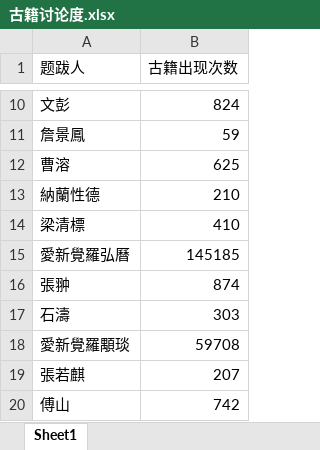
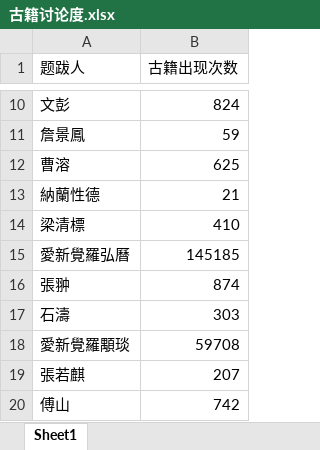
Before and after one commit to oscarchen666/ghzj_back, an Excel workbook: data/古籍讨论度.xlsx, sheet Sheet1, drawn as a sheet; only a part is shown, gaps mark what is left out; values as stored, in another font and other column widths than the file's, no borders; the diff names each change by its address in the sheet, - before the commit and + after, or states it on an @@ line.

```diff
--- a/data/古籍讨论度.xlsx (sheet Sheet1)
+++ b/data/古籍讨论度.xlsx (sheet Sheet1)
-B13 (古籍出现次数): 210
+B13 (古籍出现次数): 21
```
Also changed, not shown: 5 other files.
